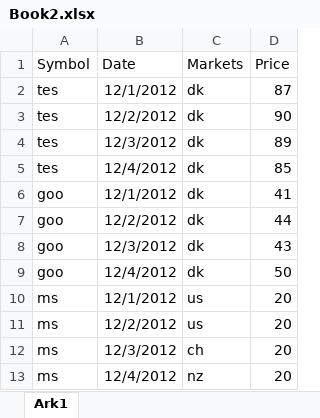
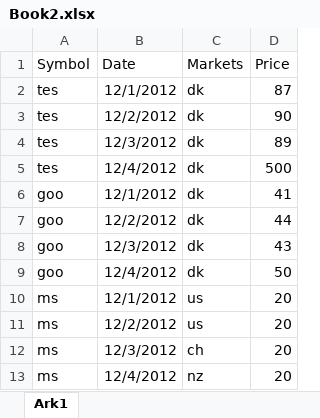
Before and after one commit to zimula/PyThoN, an Excel workbook: classes+unitTests/stockAnalysis/Book2.xlsx, sheet Ark1, drawn as a sheet; values as stored, in another font and other column widths than the file's, no borders; the diff names each change by its address in the sheet, - before the commit and + after, or states it on an @@ line.

Commit message:
basic risk analysis added

```diff
--- a/classes+unitTests/stockAnalysis/Book2.xlsx (sheet Ark1)
+++ b/classes+unitTests/stockAnalysis/Book2.xlsx (sheet Ark1)
-D5 (Price): 85
+D5 (Price): 500
```
Also changed, not shown: 2 other files.
